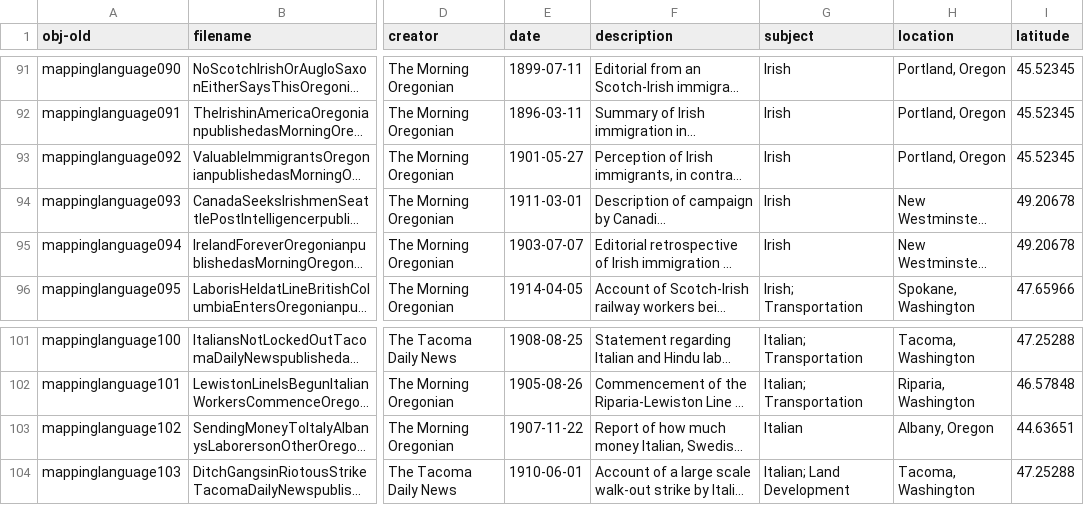
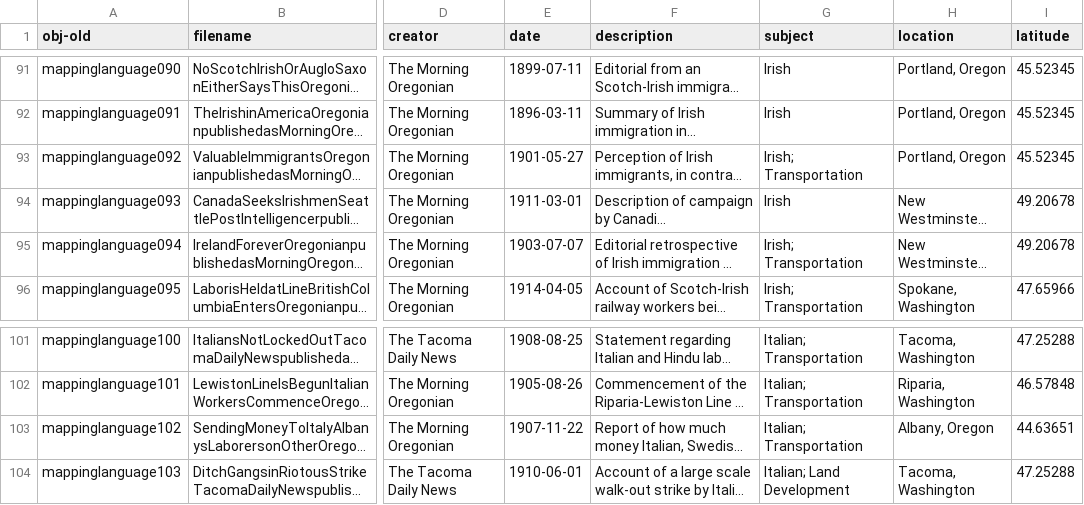
Before and after one commit to aweymo/CS.2, a CSV file: _data/CB_9.csv, drawn as a sheet; only a part is shown, gaps mark what is left out; long unchanged cells end in …; the diff covers the shown part only; the diff names each change by its address in the sheet, - before the commit and + after, or states it on an @@ line.

Commit message:
Update Subjects

```diff
--- a/_data/CB_9.csv
+++ b/_data/CB_9.csv
-G93 (subject): Irish
+G93 (subject): Irish; Transportation
-G95 (subject): Irish
+G95 (subject): Irish; Transportation
-G103 (subject): Italian
+G103 (subject): Italian; Transportation
```
Also changed, not shown: 20 edited cells elsewhere in this file.
